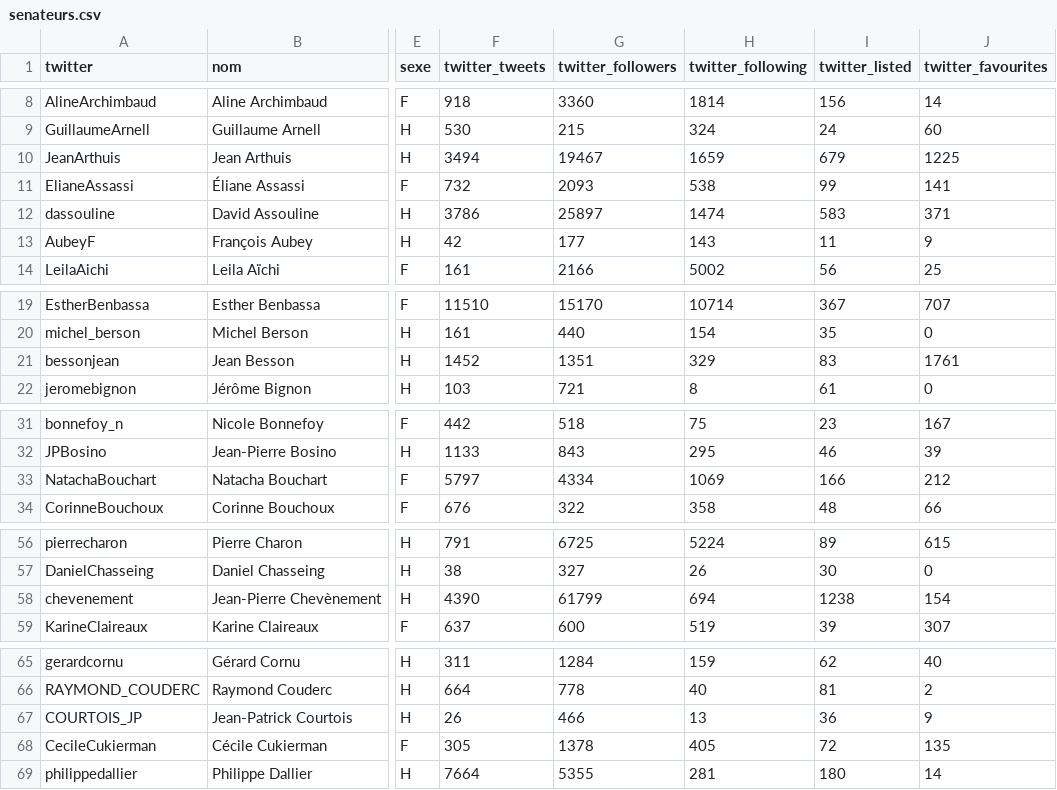
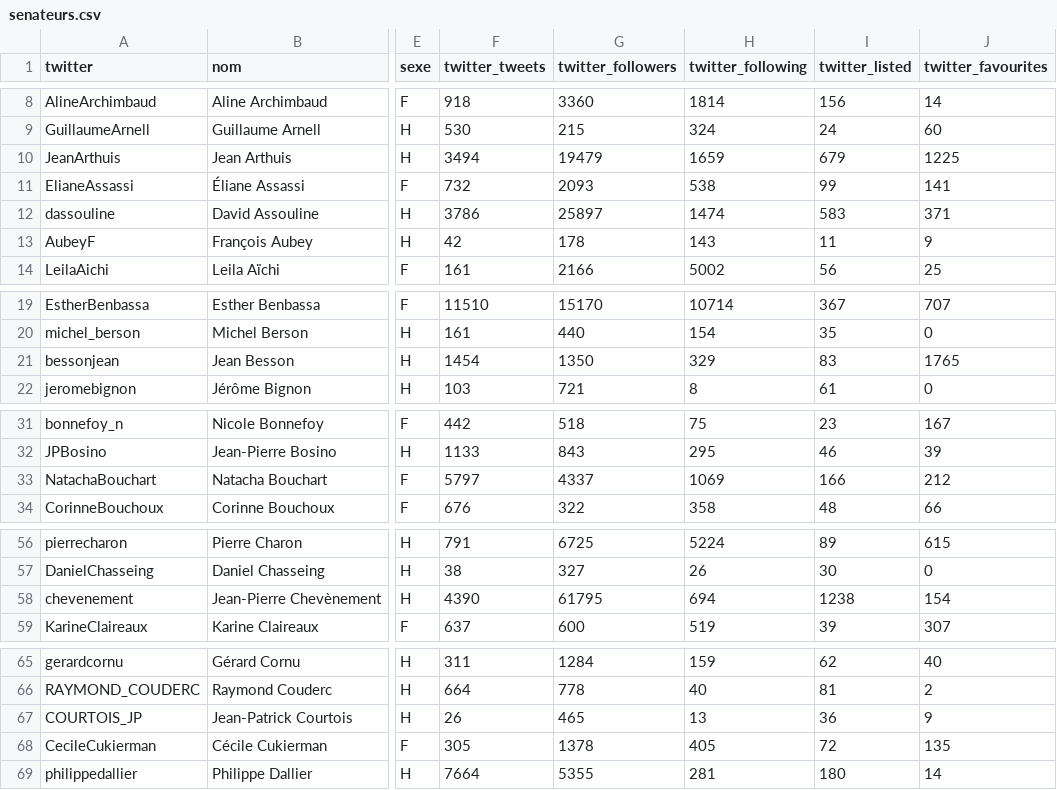
Before and after one commit to regardscitoyens/twitter-parlementaires, a CSV file: data/senateurs.csv, drawn as a sheet; only a part is shown, gaps mark what is left out; the diff covers the shown part only; the diff names each change by its address in the sheet, - before the commit and + after, or states it on an @@ line.

```diff
--- a/data/senateurs.csv
+++ b/data/senateurs.csv
-G10 (twitter_followers): 19467
+G10 (twitter_followers): 19479
-G13 (twitter_followers): 177
+G13 (twitter_followers): 178
-F21 (twitter_tweets): 1452
+F21 (twitter_tweets): 1454
-G21 (twitter_followers): 1351
+G21 (twitter_followers): 1350
-J21 (twitter_favourites): 1761
+J21 (twitter_favourites): 1765
-G33 (twitter_followers): 4334
+G33 (twitter_followers): 4337
-G58 (twitter_followers): 61799
+G58 (twitter_followers): 61795
-G67 (twitter_followers): 466
+G67 (twitter_followers): 465
```
Also changed, not shown: 3 edited cells elsewhere in this file, data/deputes.csv, 2 other files.
